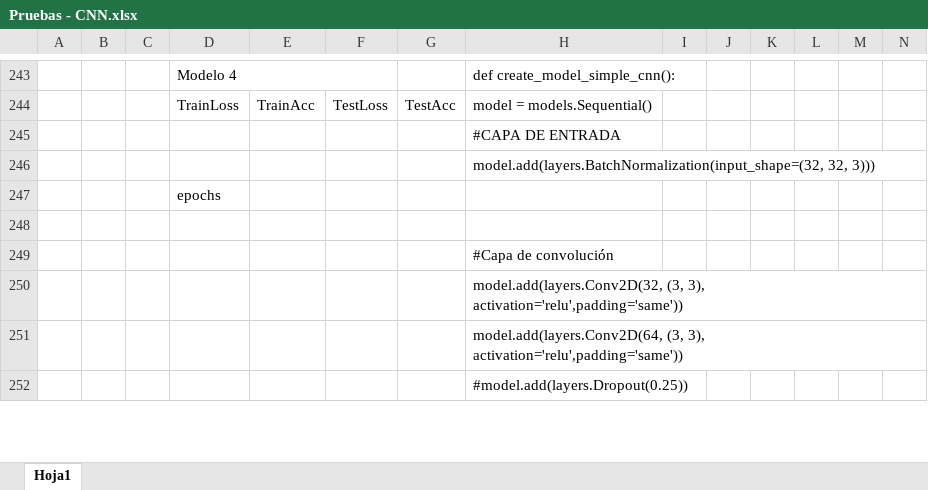
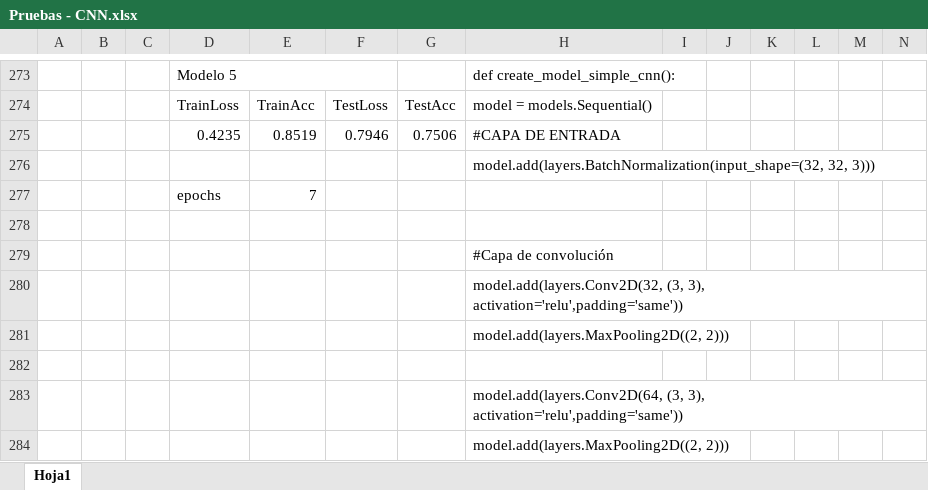
Before and after one commit to clau-hb9/RNA_P2, an Excel workbook: Redes convolucionales/CNN/Pruebas - CNN.xlsx, sheet Hoja1, drawn as a sheet; only a part is shown, gaps mark what is left out; the shorter side is filled out with more unchanged rows; values as stored, in another font and other column widths than the file's, no cell formats; removed rows and columns are numbered as before the commit, all else as after; rows hold the shown columns only; the diff covers the shown part only; the diff names each change by its address in the sheet, - before the commit and + after, or states it on an @@ line.

```diff
--- a/Redes convolucionales/CNN/Pruebas - CNN.xlsx (sheet Hoja1)
+++ b/Redes convolucionales/CNN/Pruebas - CNN.xlsx (sheet Hoja1)
-D273: Modelo 4
+D273: Modelo 5
-row 245:  |  |  |  |  |  |  | #CAPA DE ENTRADA
+row 275:  |  |  | 0.4235 | 0.8519 | 0.7946 | 0.7506 | #CAPA DE ENTRADA
-E277: (empty)
+E277: 7
@@ row 254 moved to row 281: model.add(layers.MaxPooling2D((2, 2))) @@
+row 282: (empty)
@@ row 279 moved to row 284: model.add(layers.MaxPooling2D((2, 2))) @@
```
Also changed, not shown: 123 added rows, 85 removed rows, 46 edited cells and merged cells elsewhere in this sheet, cell formats, 5 other files.
